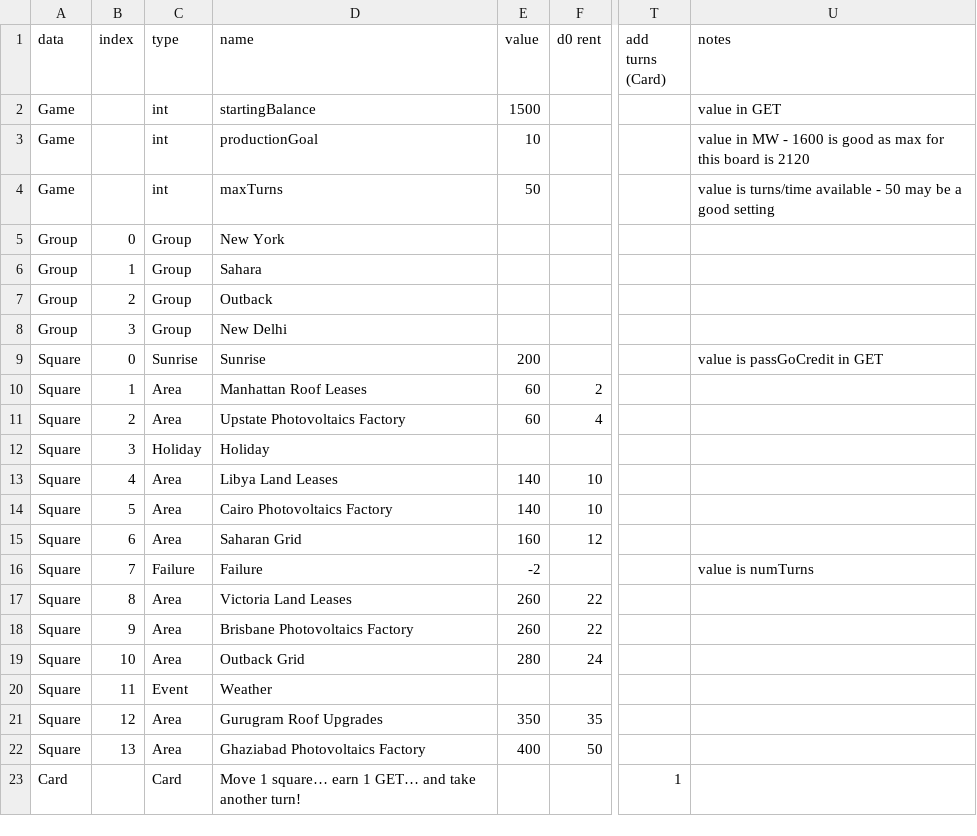
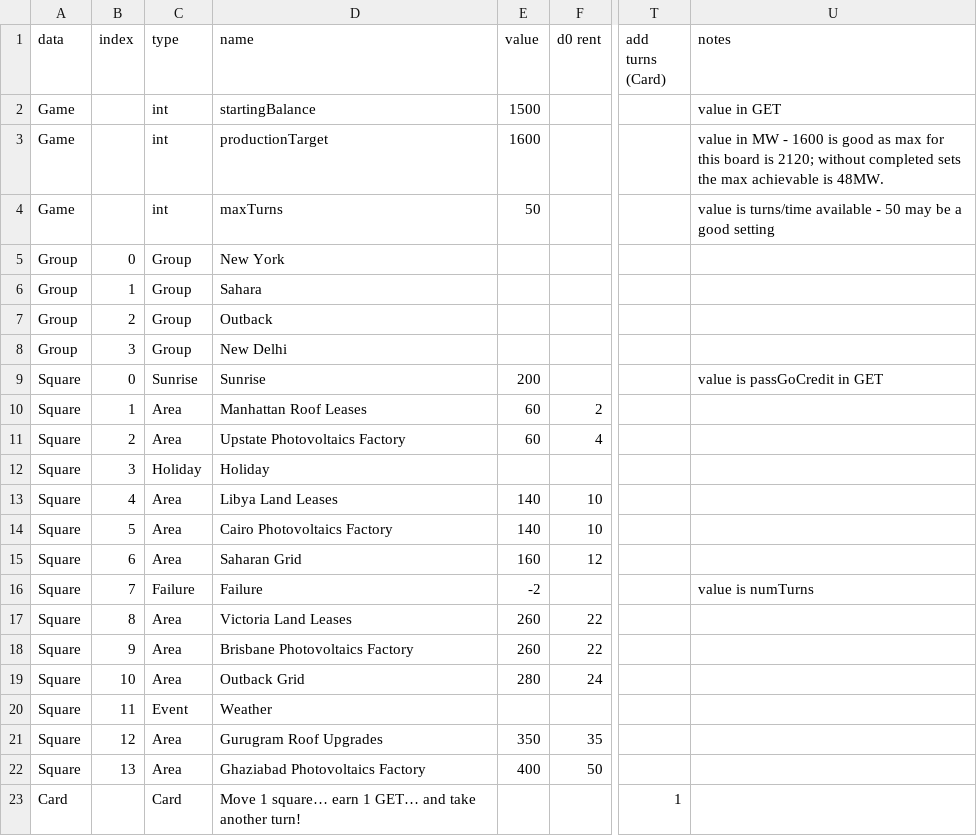
Before and after one commit to samillar94/solaropoly, a CSV file: solaropoly/solaropoly-solar.csv, drawn as a sheet; only a part is shown, gaps mark what is left out; the diff names each change by its address in the sheet, - before the commit and + after, or states it on an @@ line.

```diff
--- a/solaropoly/solaropoly-solar.csv
+++ b/solaropoly/solaropoly-solar.csv
-D3 (name): productionGoal
+D3 (name): productionTarget
-E3 (value): 10
+E3 (value): 1600
-U3 (notes): …board is 2120
+U3 (notes): …board is 2120; without completed sets the max achievable is 48MW.
```
Also changed, not shown: 2 other files.
